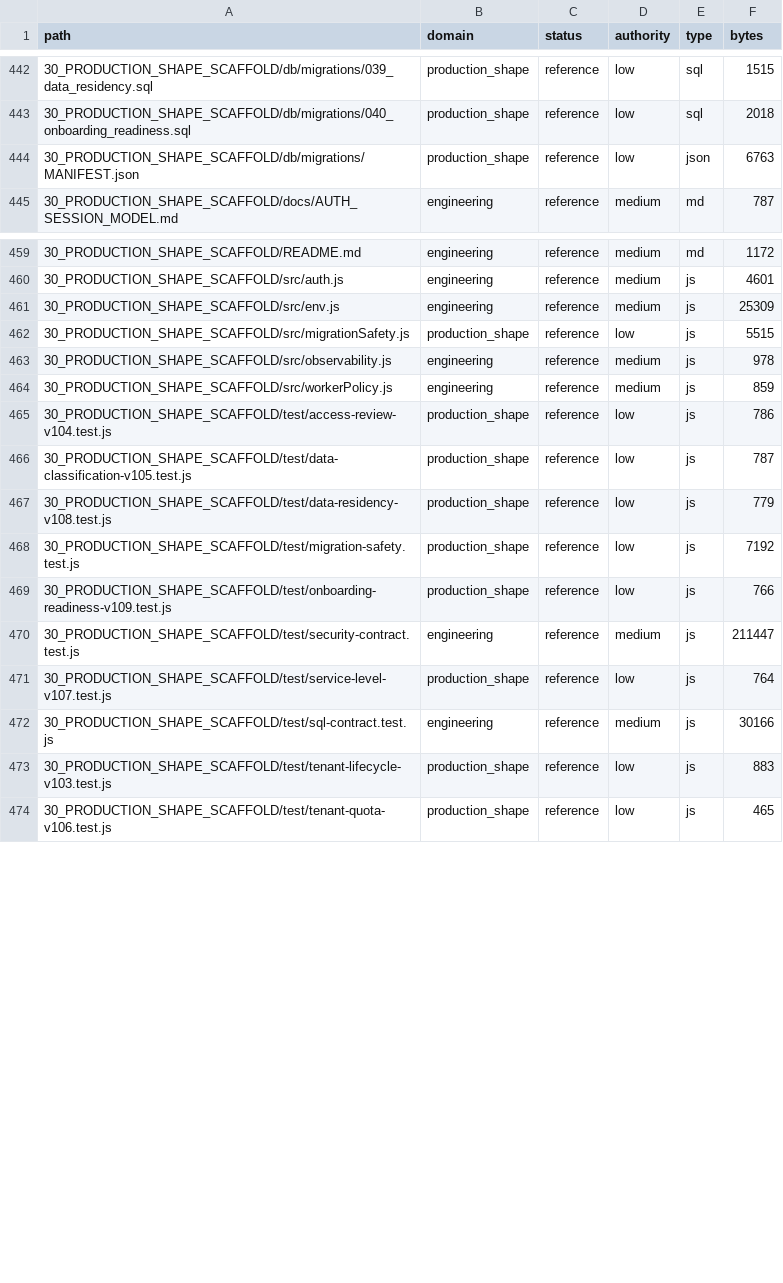
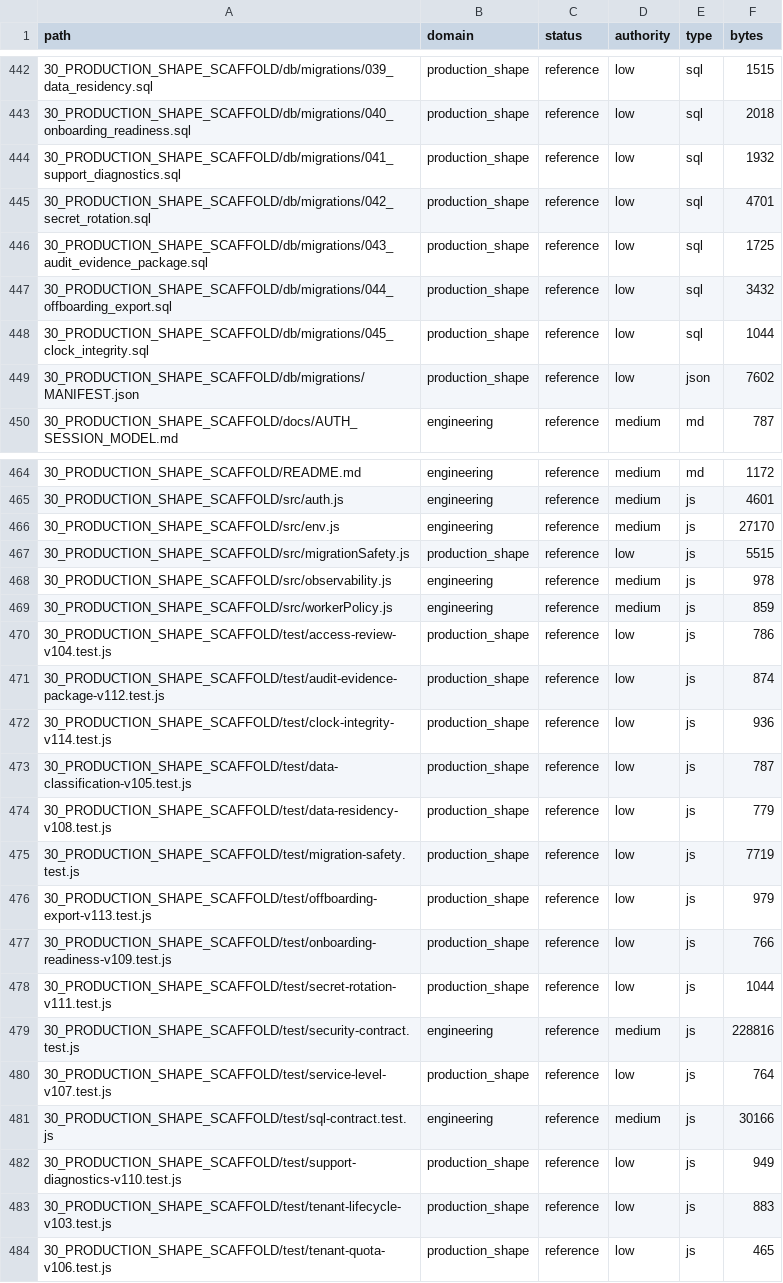
Before and after one commit to jackwilkins738-oss/legaltech-platform, a CSV file: 36_CLAUDE_KNOWLEDGE_ARCHITECTURE/FILE_CATALOG.csv, drawn as a sheet; only a part is shown, gaps mark what is left out; the diff covers the shown part only.

```diff
--- a/36_CLAUDE_KNOWLEDGE_ARCHITECTURE/FILE_CATALOG.csv
+++ b/36_CLAUDE_KNOWLEDGE_ARCHITECTURE/FILE_CATALOG.csv
@@ -443,3 +443,8 @@ path,domain,status,authority,type,bytes
 30_PRODUCTION_SHAPE_SCAFFOLD/db/migrations/040_onboarding_readiness.sql,production_shape,reference,low,sql,2018
-30_PRODUCTION_SHAPE_SCAFFOLD/db/migrations/MANIFEST.json,production_shape,reference,low,json,6763
+30_PRODUCTION_SHAPE_SCAFFOLD/db/migrations/041_support_diagnostics.sql,production_shape,reference,low,sql,1932
+30_PRODUCTION_SHAPE_SCAFFOLD/db/migrations/042_secret_rotation.sql,production_shape,reference,low,sql,4701
+30_PRODUCTION_SHAPE_SCAFFOLD/db/migrations/043_audit_evidence_package.sql,production_shape,reference,low,sql,1725
+30_PRODUCTION_SHAPE_SCAFFOLD/db/migrations/044_offboarding_export.sql,production_shape,reference,low,sql,3432
+30_PRODUCTION_SHAPE_SCAFFOLD/db/migrations/045_clock_integrity.sql,production_shape,reference,low,sql,1044
+30_PRODUCTION_SHAPE_SCAFFOLD/db/migrations/MANIFEST.json,production_shape,reference,low,json,7602
 30_PRODUCTION_SHAPE_SCAFFOLD/docs/AUTH_SESSION_MODEL.md,engineering,reference,medium,md,787
@@ -460,3 +465,3 @@ path,domain,status,authority,type,bytes
 30_PRODUCTION_SHAPE_SCAFFOLD/src/auth.js,engineering,reference,medium,js,4601
-30_PRODUCTION_SHAPE_SCAFFOLD/src/env.js,engineering,reference,medium,js,25309
+30_PRODUCTION_SHAPE_SCAFFOLD/src/env.js,engineering,reference,medium,js,27170
 30_PRODUCTION_SHAPE_SCAFFOLD/src/migrationSafety.js,production_shape,reference,low,js,5515
@@ -465,9 +470,14 @@ path,domain,status,authority,type,bytes
 30_PRODUCTION_SHAPE_SCAFFOLD/test/access-review-v104.test.js,production_shape,reference,low,js,786
+30_PRODUCTION_SHAPE_SCAFFOLD/test/audit-evidence-package-v112.test.js,production_shape,reference,low,js,874
+30_PRODUCTION_SHAPE_SCAFFOLD/test/clock-integrity-v114.test.js,production_shape,reference,low,js,936
 30_PRODUCTION_SHAPE_SCAFFOLD/test/data-classification-v105.test.js,production_shape,reference,low,js,787
 30_PRODUCTION_SHAPE_SCAFFOLD/test/data-residency-v108.test.js,production_shape,reference,low,js,779
-30_PRODUCTION_SHAPE_SCAFFOLD/test/migration-safety.test.js,production_shape,reference,low,js,7192
+30_PRODUCTION_SHAPE_SCAFFOLD/test/migration-safety.test.js,production_shape,reference,low,js,7719
+30_PRODUCTION_SHAPE_SCAFFOLD/test/offboarding-export-v113.test.js,production_shape,reference,low,js,979
 30_PRODUCTION_SHAPE_SCAFFOLD/test/onboarding-readiness-v109.test.js,production_shape,reference,low,js,766
-30_PRODUCTION_SHAPE_SCAFFOLD/test/security-contract.test.js,engineering,reference,medium,js,211447
+30_PRODUCTION_SHAPE_SCAFFOLD/test/secret-rotation-v111.test.js,production_shape,reference,low,js,1044
+30_PRODUCTION_SHAPE_SCAFFOLD/test/security-contract.test.js,engineering,reference,medium,js,228816
 30_PRODUCTION_SHAPE_SCAFFOLD/test/service-level-v107.test.js,production_shape,reference,low,js,764
 30_PRODUCTION_SHAPE_SCAFFOLD/test/sql-contract.test.js,engineering,reference,medium,js,30166
+30_PRODUCTION_SHAPE_SCAFFOLD/test/support-diagnostics-v110.test.js,production_shape,reference,low,js,949
 30_PRODUCTION_SHAPE_SCAFFOLD/test/tenant-lifecycle-v103.test.js,production_shape,reference,low,js,883
```
Also changed, not shown: 16 added rows and 6 edited cells elsewhere in this file, 37 other files.
